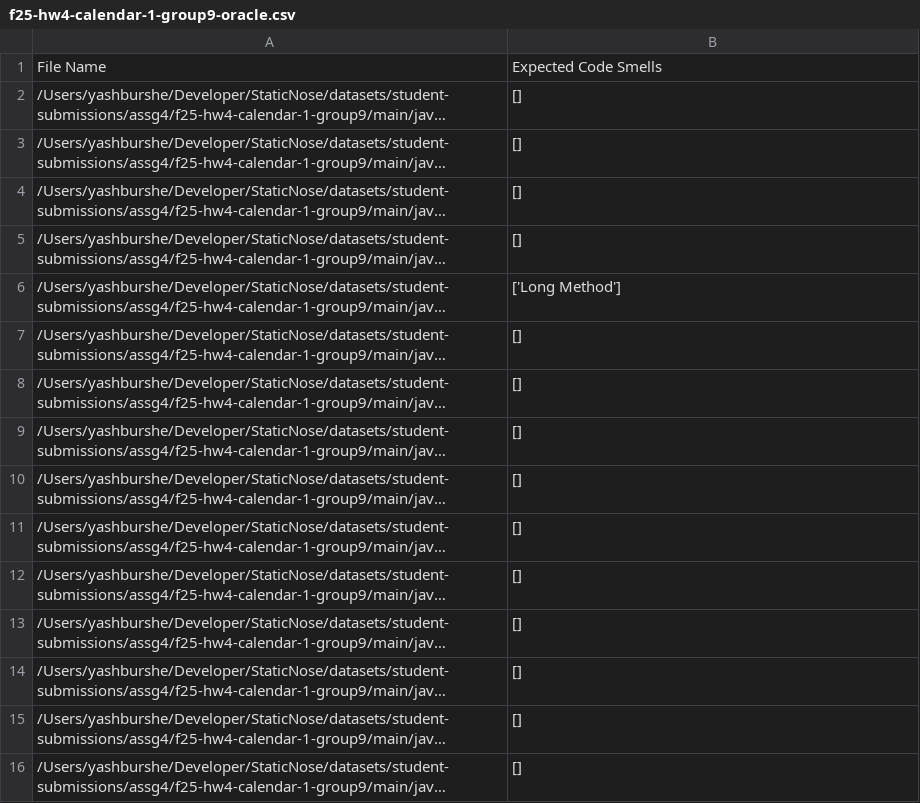
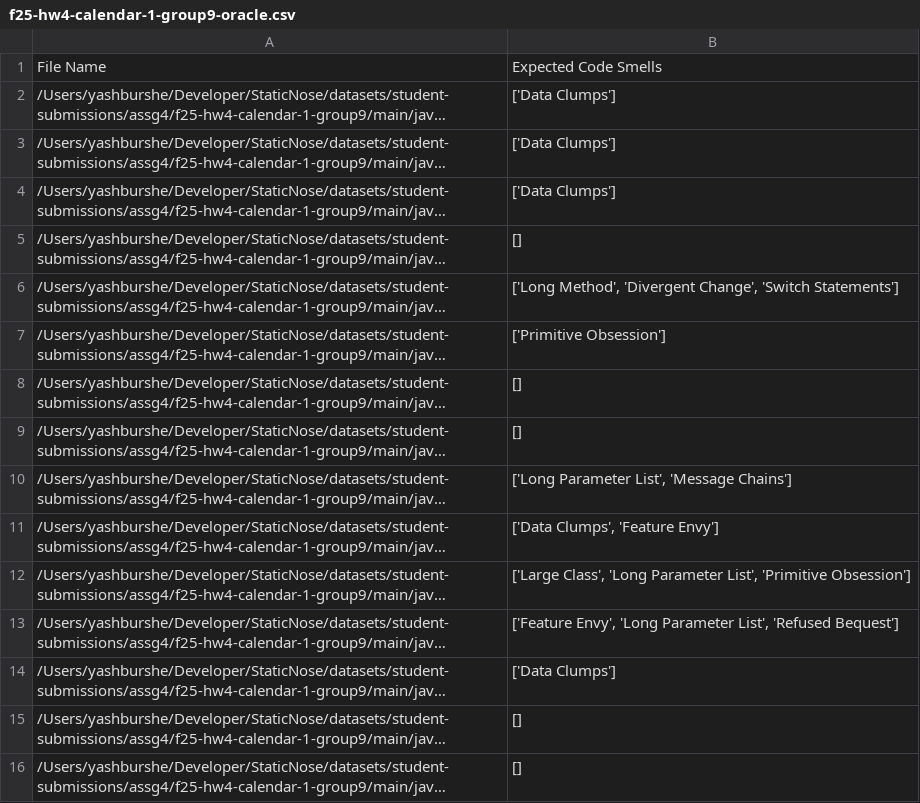
Before and after one commit to refactoring-assistant/StaticNose, a CSV file: oracles/student-submissions/assg4/f25-hw4-calendar-1-group9-oracle.csv, drawn as a sheet; only a part is shown; long unchanged cells end in …; the diff covers the shown part only; the diff names each change by its address in the sheet, - before the commit and + after, or states it on an @@ line.

```diff
--- a/oracles/student-submissions/assg4/f25-hw4-calendar-1-group9-oracle.csv
+++ b/oracles/student-submissions/assg4/f25-hw4-calendar-1-group9-oracle.csv
-B2:B4: []
+B2:B4: ['Data Clumps']
-B6: ['Long Method']
+B6: ['Long Method', 'Divergent Change', 'Switch Statements']
-B7: []
+B7: ['Primitive Obsession']
-B10: []
+B10: ['Long Parameter List', 'Message Chains']
-B11: []
+B11: ['Data Clumps', 'Feature Envy']
-B12: []
+B12: ['Large Class', 'Long Parameter List', 'Primitive Obsession']
-B13: []
+B13: ['Feature Envy', 'Long Parameter List', 'Refused Bequest']
-B14: []
+B14: ['Data Clumps']
```
Also changed, not shown: 7 edited cells elsewhere in this file, oracles/student-submissions/assg4/f25-hw4-calendar-1-group11-oracle.csv, oracles/student-submissions/assg4/f25-hw4-calendar-1-group14-oracle.csv, 14 other files.
